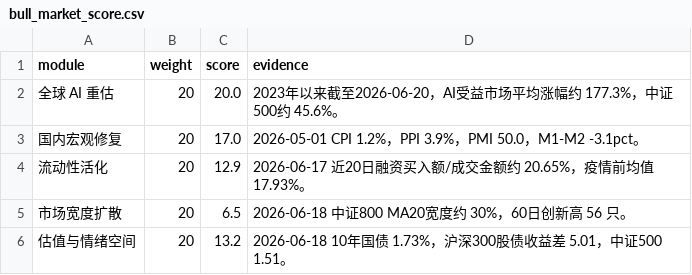
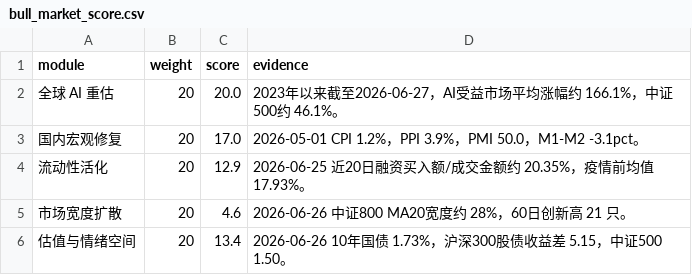
Before and after one commit to just4alpha/just4alpha.github.io, a CSV file: docs/bull_market/bull_market_score.csv, drawn as a sheet.

```diff
--- a/docs/bull_market/bull_market_score.csv
+++ b/docs/bull_market/bull_market_score.csv
@@ -1,6 +1,6 @@
 module,weight,score,evidence
-全球 AI 重估,20,20.0,2023年以来截至2026-06-20，AI受益市场平均涨幅约 177.3%，中证500约 45.6%。
+全球 AI 重估,20,20.0,2023年以来截至2026-06-27，AI受益市场平均涨幅约 166.1%，中证500约 46.1%。
 国内宏观修复,20,17.0,2026-05-01 CPI 1.2%，PPI 3.9%，PMI 50.0，M1-M2 -3.1pct。
-流动性活化,20,12.9,2026-06-17 近20日融资买入额/成交金额约 20.65%，疫情前均值 17.93%。
-市场宽度扩散,20,6.5,2026-06-18 中证800 MA20宽度约 30%，60日创新高 56 只。
-估值与情绪空间,20,13.2,2026-06-18 10年国债 1.73%，沪深300股债收益差 5.01，中证500 1.51。
+流动性活化,20,12.9,2026-06-25 近20日融资买入额/成交金额约 20.35%，疫情前均值 17.93%。
+市场宽度扩散,20,4.6,2026-06-26 中证800 MA20宽度约 28%，60日创新高 21 只。
+估值与情绪空间,20,13.4,2026-06-26 10年国债 1.73%，沪深300股债收益差 5.15，中证500 1.50。
```
Also changed, not shown: 6 other files.
